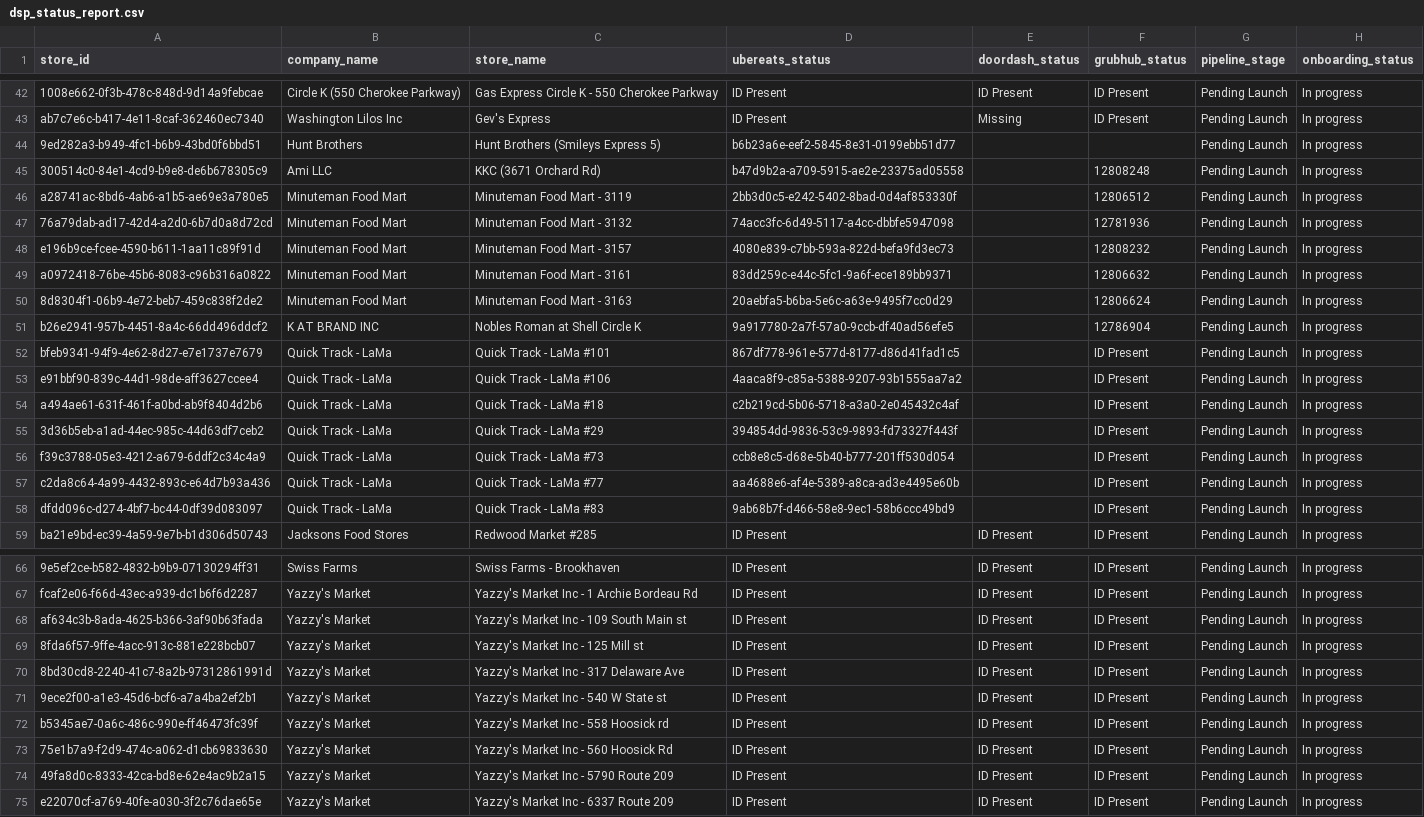
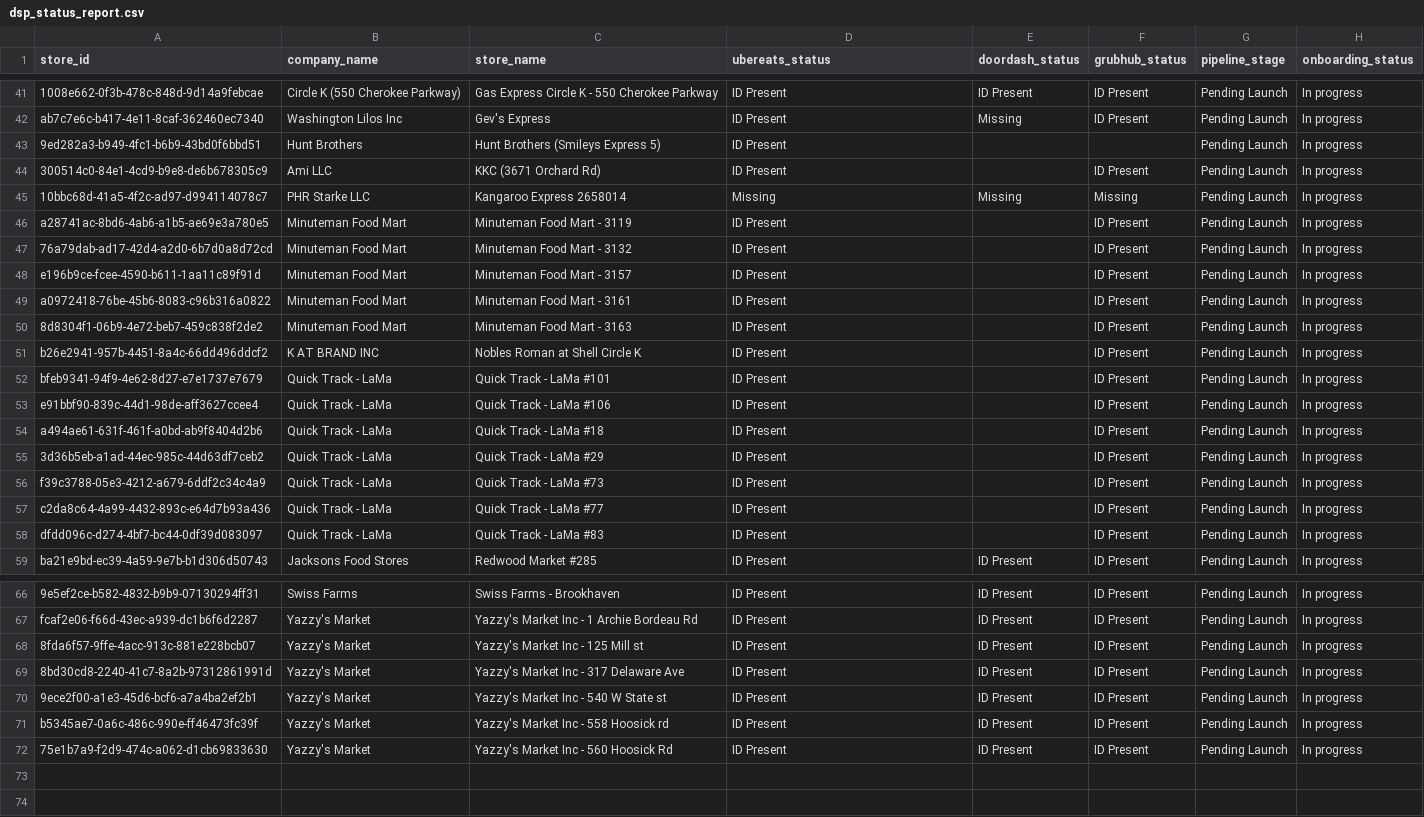
Before and after one commit to bradbishop1978/dsp-id-tracker, a CSV file: dsp_status_report.csv, drawn as a sheet; only a part is shown, gaps mark what is left out; removed rows and columns are numbered as before the commit, all else as after; the diff covers the shown part only; the diff names each change by its address in the sheet, - before the commit and + after, or states it on an @@ line.

Commit message:
Update DSP ID report - 2025-10-17 16:00:52

```diff
--- a/dsp_status_report.csv
+++ b/dsp_status_report.csv
-D43 (ubereats_status): b6b23a6e-eef2-5845-8e31-0199ebb51d77
+D43 (ubereats_status): ID Present
-D44 (ubereats_status): b47d9b2a-a709-5915-ae2e-23375ad05558
+D44 (ubereats_status): ID Present
-F44 (grubhub_status): 12808248
+F44 (grubhub_status): ID Present
+row 45: 10bbc68d-41a5-4f2c-ad97-d994114078c7 | PHR Starke LLC | Kangaroo Express 2658014 | Missing | Missing | Missing | Pending Launch | In progress
-D46 (ubereats_status): 2bb3d0c5-e242-5402-8bad-0d4af853330f
+D46 (ubereats_status): ID Present
-F46 (grubhub_status): 12806512
+F46 (grubhub_status): ID Present
-D47 (ubereats_status): 74acc3fc-6d49-5117-a4cc-dbbfe5947098
+D47 (ubereats_status): ID Present
-F47 (grubhub_status): 12781936
+F47 (grubhub_status): ID Present
-D48 (ubereats_status): 4080e839-c7bb-593a-822d-befa9fd3ec73
+D48 (ubereats_status): ID Present
-F48 (grubhub_status): 12808232
+F48 (grubhub_status): ID Present
-D49 (ubereats_status): 83dd259c-e44c-5fc1-9a6f-ece189bb9371
+D49 (ubereats_status): ID Present
-F49 (grubhub_status): 12806632
+F49 (grubhub_status): ID Present
-D50 (ubereats_status): 20aebfa5-b6ba-5e6c-a63e-9495f7cc0d29
+D50 (ubereats_status): ID Present
-F50 (grubhub_status): 12806624
+F50 (grubhub_status): ID Present
-D51 (ubereats_status): 9a917780-2a7f-57a0-9ccb-df40ad56efe5
+D51 (ubereats_status): ID Present
-F51 (grubhub_status): 12786904
+F51 (grubhub_status): ID Present
-D52 (ubereats_status): 867df778-961e-577d-8177-d86d41fad1c5
+D52 (ubereats_status): ID Present
-D53 (ubereats_status): 4aaca8f9-c85a-5388-9207-93b1555aa7a2
+D53 (ubereats_status): ID Present
-D54 (ubereats_status): c2b219cd-5b06-5718-a3a0-2e045432c4af
+D54 (ubereats_status): ID Present
-D55 (ubereats_status): 394854dd-9836-53c9-9893-fd73327f443f
+D55 (ubereats_status): ID Present
-D56 (ubereats_status): ccb8e8c5-d68e-5b40-b777-201ff530d054
+D56 (ubereats_status): ID Present
-D57 (ubereats_status): aa4688e6-af4e-5389-a8ca-ad3e4495e60b
+D57 (ubereats_status): ID Present
-D58 (ubereats_status): 9ab68b7f-d466-58e8-9ec1-58b6ccc49bd9
+D58 (ubereats_status): ID Present
-row 68: af634c3b-8ada-4625-b366-3af90b63fada | Yazzy's Market | Yazzy's Market Inc - 109 South Main st | ID Present | ID Present | ID Present | Pending Launch | In progress
-row 74: 49fa8d0c-8333-42ca-bd8e-62e4ac9b2a15 | Yazzy's Market | Yazzy's Market Inc - 5790 Route 209 | ID Present | ID Present | ID Present | Pending Launch | In progress
-row 75: e22070cf-a769-40fe-a030-3f2c76dae65e | Yazzy's Market | Yazzy's Market Inc - 6337 Route 209 | ID Present | ID Present | ID Present | Pending Launch | In progress
```
Also changed, not shown: 1 removed row and 14 edited cells elsewhere in this file.
